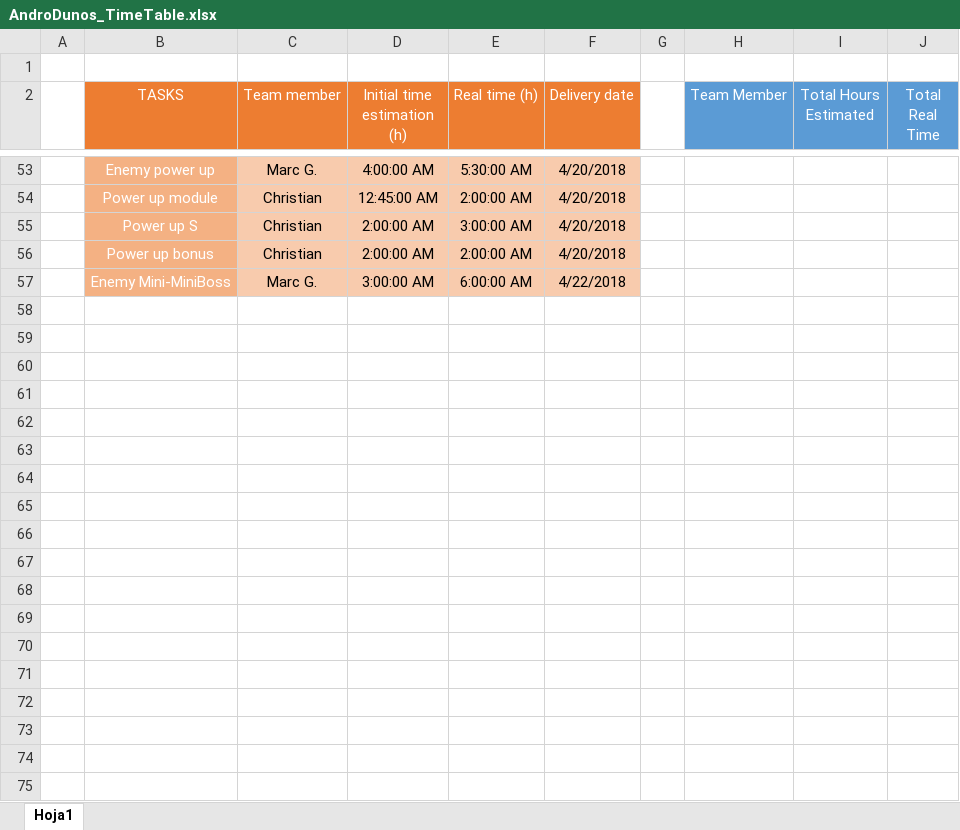
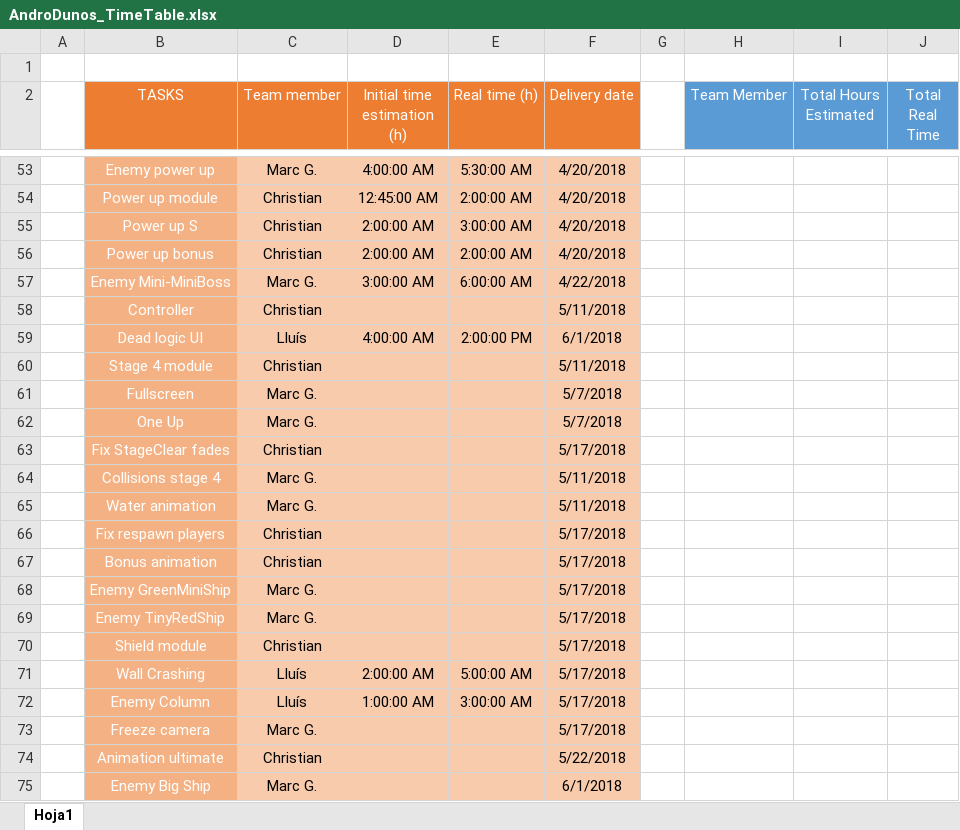
Before and after one commit to include-studio/Andro-Dunos-main, an Excel workbook: SDL_AndroDunos/Game/AndroDunos_TimeTable.xlsx, sheet Hoja1, drawn as a sheet; only a part is shown, gaps mark what is left out; values as stored, in another font and other column widths than the file's, no borders; charts and pictures not drawn; the diff covers the shown part only; the diff names each change by its address in the sheet, - before the commit and + after, or states it on an @@ line.

```diff
--- a/SDL_AndroDunos/Game/AndroDunos_TimeTable.xlsx (sheet Hoja1)
+++ b/SDL_AndroDunos/Game/AndroDunos_TimeTable.xlsx (sheet Hoja1)
+row 58:  | Controller | Christian |  |  | 5/11/2018
+row 59:  | Dead logic UI | Lluís | 4:00:00 AM | 2:00:00 PM | 6/1/2018
+row 60:  | Stage 4 module | Christian |  |  | 5/11/2018
+row 61:  | Fullscreen | Marc G. |  |  | 5/7/2018
+row 62:  | One Up | Marc G. |  |  | 5/7/2018
+row 63:  | Fix StageClear fades | Christian |  |  | 5/17/2018
+row 64:  | Collisions stage 4 | Marc G. |  |  | 5/11/2018
+row 65:  | Water animation | Marc G. |  |  | 5/11/2018
+row 66:  | Fix respawn players | Christian |  |  | 5/17/2018
+row 67:  | Bonus animation | Christian |  |  | 5/17/2018
+row 68:  | Enemy GreenMiniShip | Marc G. |  |  | 5/17/2018
+row 69:  | Enemy TinyRedShip | Marc G. |  |  | 5/17/2018
+row 70:  | Shield module | Christian |  |  | 5/17/2018
+row 71:  | Wall Crashing | Lluís | 2:00:00 AM | 5:00:00 AM | 5/17/2018
+row 72:  | Enemy Column | Lluís | 1:00:00 AM | 3:00:00 AM | 5/17/2018
+row 73:  | Freeze camera | Marc G. |  |  | 5/17/2018
+row 74:  | Animation ultimate | Christian |  |  | 5/22/2018
+row 75:  | Enemy Big Ship | Marc G. |  |  | 6/1/2018
```
Also changed, not shown: 13 added rows and 5 edited cells elsewhere in this sheet, formulas that keep their value, 2 other files.
